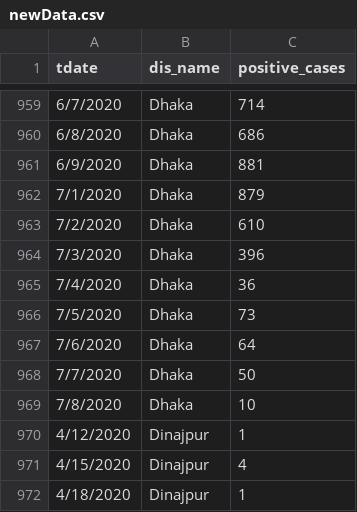
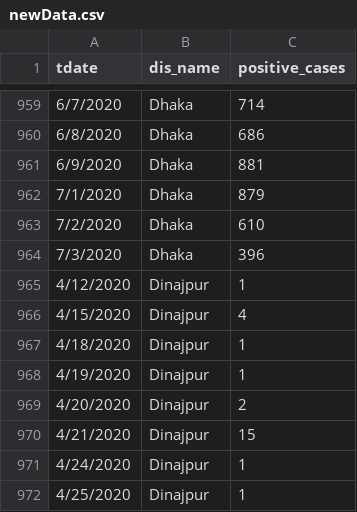
Before and after one commit to istiakshihab/api-covid19-rt-bd, a CSV file: static/data/newData.csv, drawn as a sheet; only a part is shown, gaps mark what is left out; the shorter side is filled out with more unchanged rows; the diff names each change by its address in the sheet, - before the commit and + after, or states it on an @@ line.

```diff
--- a/static/data/newData.csv
+++ b/static/data/newData.csv
-row 965: 7/4/2020 | Dhaka | 36
-row 966: 7/5/2020 | Dhaka | 73
-row 967: 7/6/2020 | Dhaka | 64
-row 968: 7/7/2020 | Dhaka | 50
-row 969: 7/8/2020 | Dhaka | 10
```
Also changed, not shown: 3 other files.
